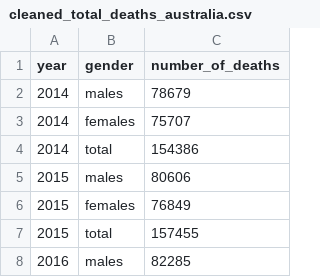
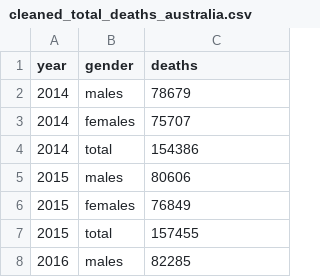
Before and after one commit to lnic0029/FIT2179_A2, a CSV file: data/cleaned_total_deaths_australia.csv, drawn as a sheet; only a part is shown; the diff names each change by its address in the sheet, - before the commit and + after, or states it on an @@ line.

Commit message:
fixed total death data

```diff
--- a/data/cleaned_total_deaths_australia.csv
+++ b/data/cleaned_total_deaths_australia.csv
-C1: number_of_deaths
+C1: deaths
```
